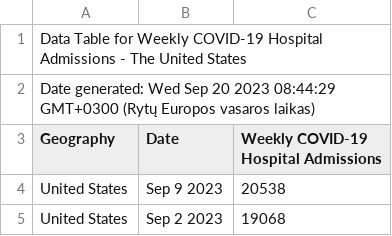
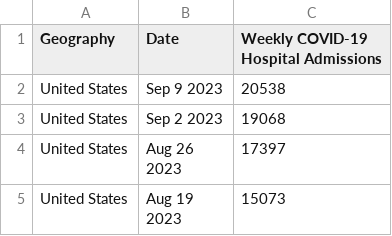
Before and after one commit to jurgitabzozovska/Pirmas_projektas, a CSV file: COVID.csv, drawn as a sheet; only a part is shown; the shorter side is filled out with more unchanged rows; the diff names each change by its address in the sheet, - before the commit and + after, or states it on an @@ line.

```diff
--- a/COVID.csv
+++ b/COVID.csv
-row 1: Data Table for Weekly COVID-19 Hospital Admissions - The United States
-row 2: Date generated: Wed Sep 20 2023 08:44:29 GMT+0300 (Rytų Europos vasaros laikas)
```
Also changed, not shown: 8 other files.
